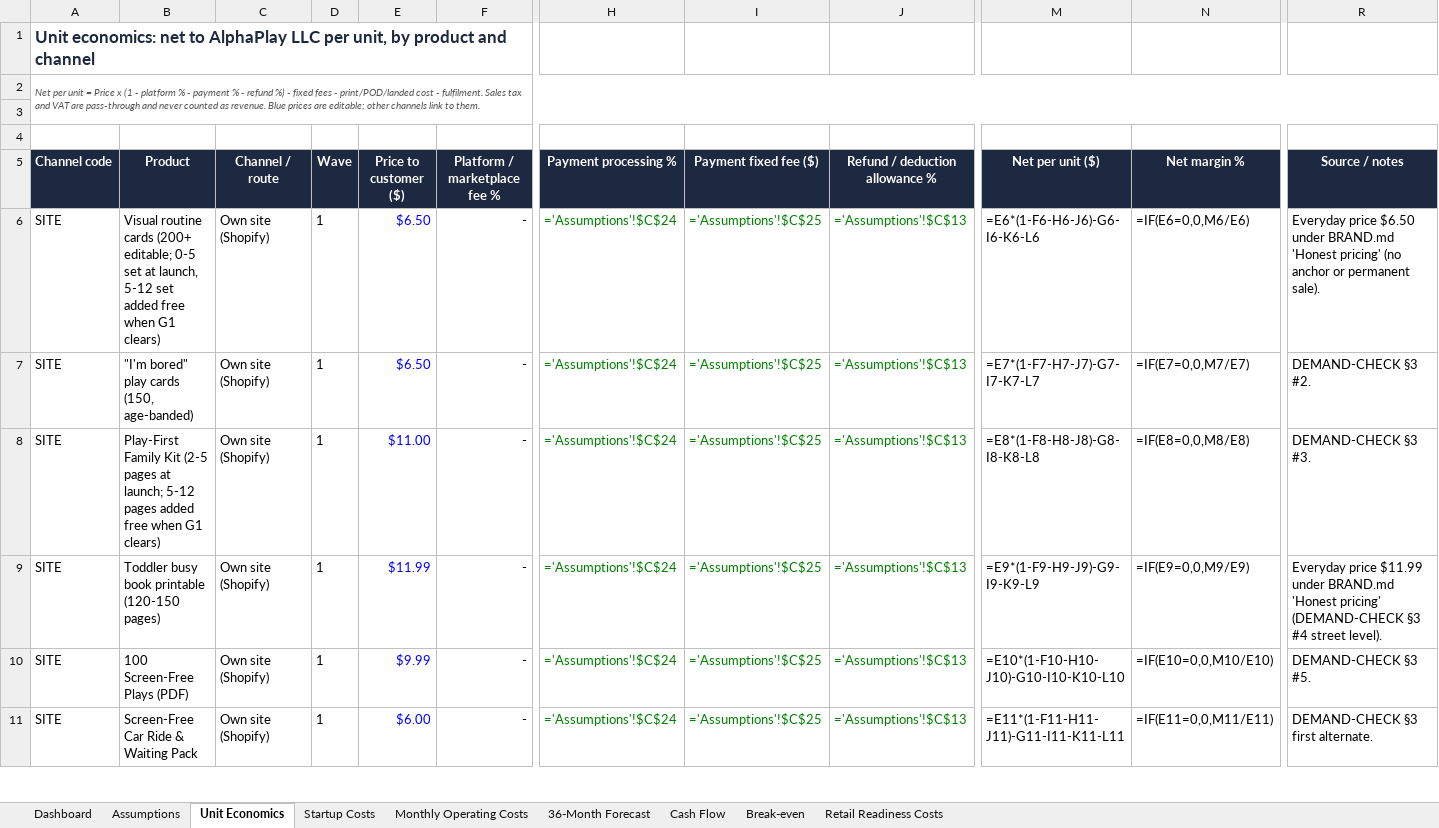
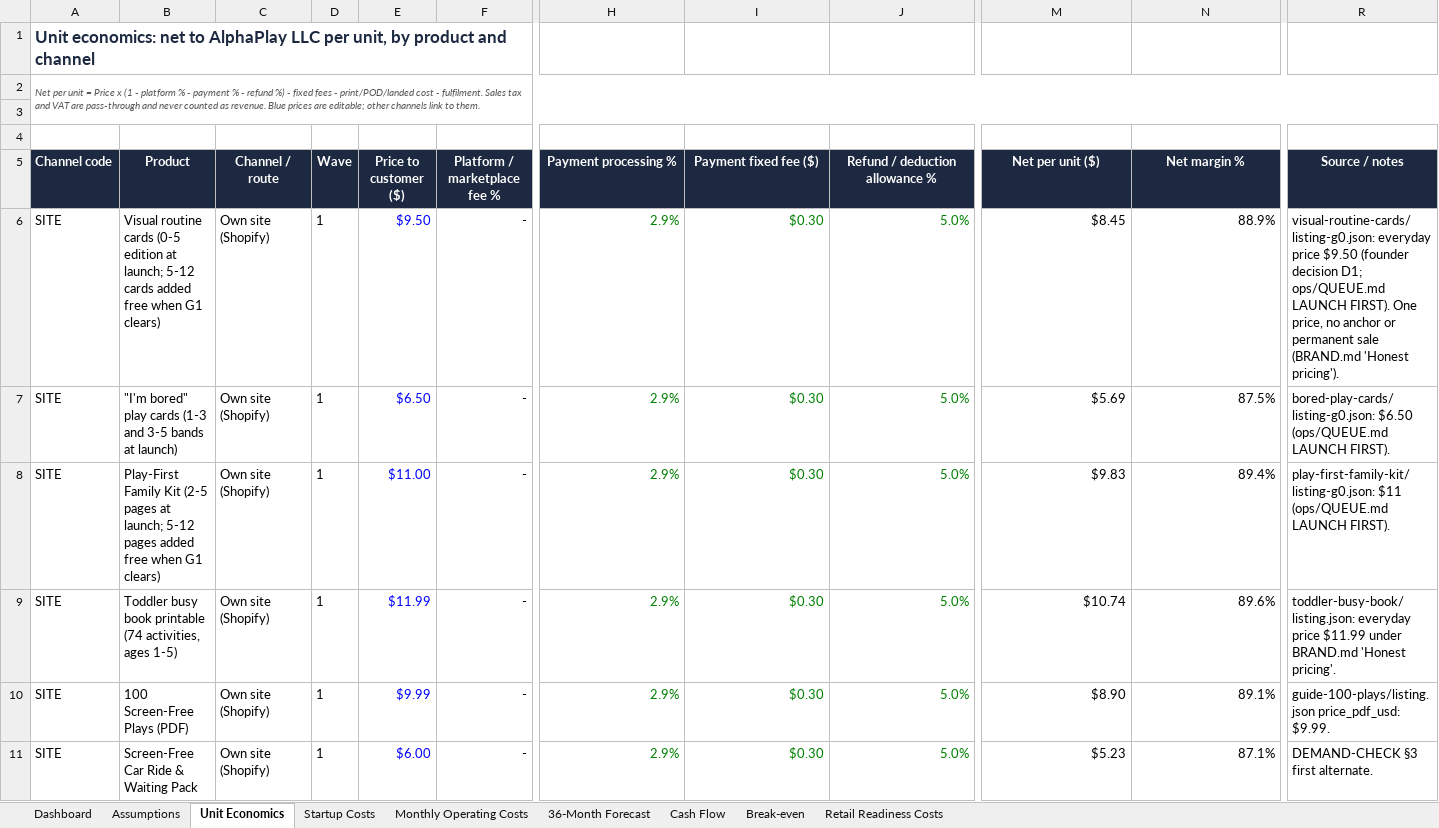
Before and after one commit to afleisher222/playbeforepixels, an Excel workbook: business/PlayBeforePixels_Financial_Model.xlsx, sheet Unit Economics, drawn as a sheet; only a part is shown, gaps mark what is left out; values as stored, in another font and other column widths than the file's, no borders; formulas without a stored value are shown as written; the diff covers the shown part only; the diff names each change by its address in the sheet, - before the commit and + after, or states it on an @@ line.

```diff
--- a/business/PlayBeforePixels_Financial_Model.xlsx (sheet Unit Economics)
+++ b/business/PlayBeforePixels_Financial_Model.xlsx (sheet Unit Economics)
-B6 (Product): …routine cards (200+ editable; 0-5 set at launch, 5-12 set added free…
+B6 (Product): …routine cards (0-5 edition at launch; 5-12 cards added free…
-E6 (Price to customer ($)): $6.50
+E6 (Price to customer ($)): $9.50
-H6:H11 (Payment processing %): ='Assumptions'!$C$24
+H6:H11 (Payment processing %): 2.9%
-I6:I11 (Payment fixed fee ($)): ='Assumptions'!$C$25
+I6:I11 (Payment fixed fee ($)): $0.30
-J6:J11 (Refund / deduction allowance %): ='Assumptions'!$C$13
+J6:J11 (Refund / deduction allowance %): 5.0%
-M6 (Net per unit ($)): =E6*(1-F6-H6-J6)-G6-I6-K6-L6
+M6 (Net per unit ($)): $8.45
-N6 (Net margin %): =IF(E6=0,0,M6/E6)
+N6 (Net margin %): 88.9%
-R6 (Source / notes): Everyday price $6.50 under BRAND.md 'Honest pricing' (no anchor or permanent sale).
+R6 (Source / notes): visual-routine-cards/listing-g0.json: everyday price $9.50 (founder decision D1; ops/QUEUE.md LAUNCH FIRST). One price, no anchor or permanent sale (BRAND.md 'Honest pricing').
-B7 (Product): …play cards (150, age-banded)
+B7 (Product): …play cards (1-3 and 3-5 bands at launch)
-M7 (Net per unit ($)): =E7*(1-F7-H7-J7)-G7-I7-K7-L7
+M7 (Net per unit ($)): $5.69
-N7 (Net margin %): =IF(E7=0,0,M7/E7)
+N7 (Net margin %): 87.5%
-R7 (Source / notes): DEMAND-CHECK §3 #2.
+R7 (Source / notes): bored-play-cards/listing-g0.json: $6.50 (ops/QUEUE.md LAUNCH FIRST).
-M8 (Net per unit ($)): =E8*(1-F8-H8-J8)-G8-I8-K8-L8
+M8 (Net per unit ($)): $9.83
-N8 (Net margin %): =IF(E8=0,0,M8/E8)
+N8 (Net margin %): 89.4%
-R8 (Source / notes): DEMAND-CHECK §3 #3.
+R8 (Source / notes): play-first-family-kit/listing-g0.json: $11 (ops/QUEUE.md LAUNCH FIRST).
-B9 (Product): …book printable (120-150 pages)
+B9 (Product): …book printable (74 activities, ages 1-5)
-M9 (Net per unit ($)): =E9*(1-F9-H9-J9)-G9-I9-K9-L9
+M9 (Net per unit ($)): $10.74
-N9 (Net margin %): =IF(E9=0,0,M9/E9)
+N9 (Net margin %): 89.6%
-R9 (Source / notes): Everyday price $11.99 under BRAND.md 'Honest pricing' (DEMAND-CHECK §3 #4 street level).
+R9 (Source / notes): toddler-busy-book/listing.json: everyday price $11.99 under BRAND.md 'Honest pricing'.
-M10 (Net per unit ($)): =E10*(1-F10-H10-J10)-G10-I10-K10-L10
+M10 (Net per unit ($)): $8.90
-N10 (Net margin %): =IF(E10=0,0,M10/E10)
+N10 (Net margin %): 89.1%
-R10 (Source / notes): DEMAND-CHECK §3 #5.
+R10 (Source / notes): guide-100-plays/listing.json price_pdf_usd: $9.99.
-M11 (Net per unit ($)): =E11*(1-F11-H11-J11)-G11-I11-K11-L11
+M11 (Net per unit ($)): $5.23
-N11 (Net margin %): =IF(E11=0,0,M11/E11)
+N11 (Net margin %): 87.1%
```
Also changed, not shown: 24 added rows, 9 removed rows, 239 edited cells and cell formats elsewhere in this sheet, sheet 36-Month Forecast, sheet Cash Flow, sheet Monthly Operating Costs, sheet Break-even, sheet Dashboard, sheet Retail Readiness Costs, 2 more sheets, charts or pictures, 10 other files.
